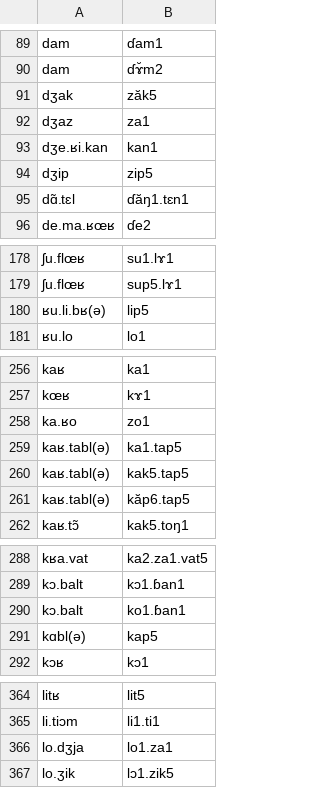
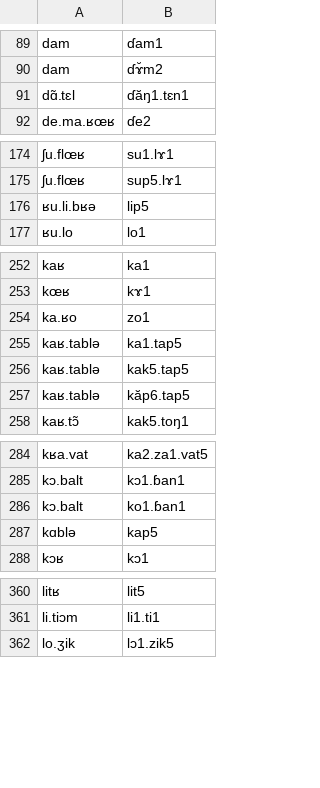
Before and after one commit to purrfectgrape/vi_vn_loanword_phon, a TSV file: fr-vi-gold.tsv, drawn as a sheet; only a part is shown, gaps mark what is left out; removed rows and columns are numbered as before the commit, all else as after; the diff covers the shown part only; the diff names each change by its address in the sheet, - before the commit and + after, or states it on an @@ line.

```diff
--- a/fr-vi-gold.tsv
+++ b/fr-vi-gold.tsv
-row 91: dʒak | zăk5
-row 92: dʒaz | za1
-row 93: dʒe.ʁi.kan | kan1
-row 94: dʒip | zip5
-A176: ʁu.li.bʁ(ə)
+A176: ʁu.li.bʁə
-A255:A257: kaʁ.tabl(ə)
+A255:A257: kaʁ.tablə
-A287: kɑbl(ə)
+A287: kɑblə
-row 366: lo.dʒja | lo1.za1
```
Also changed, not shown: 4 edited cells elsewhere in this file, 1 other file.
